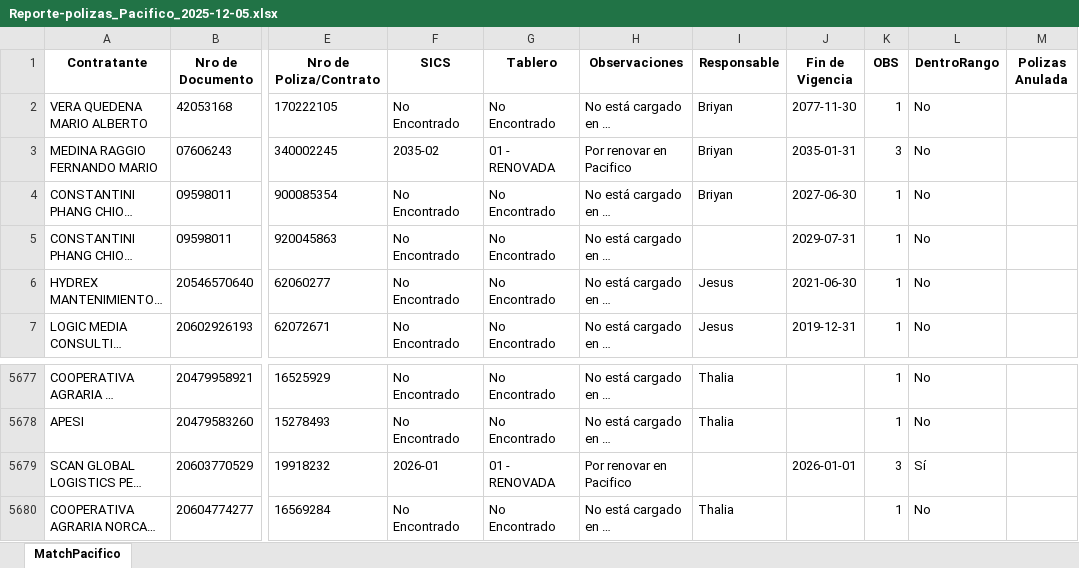
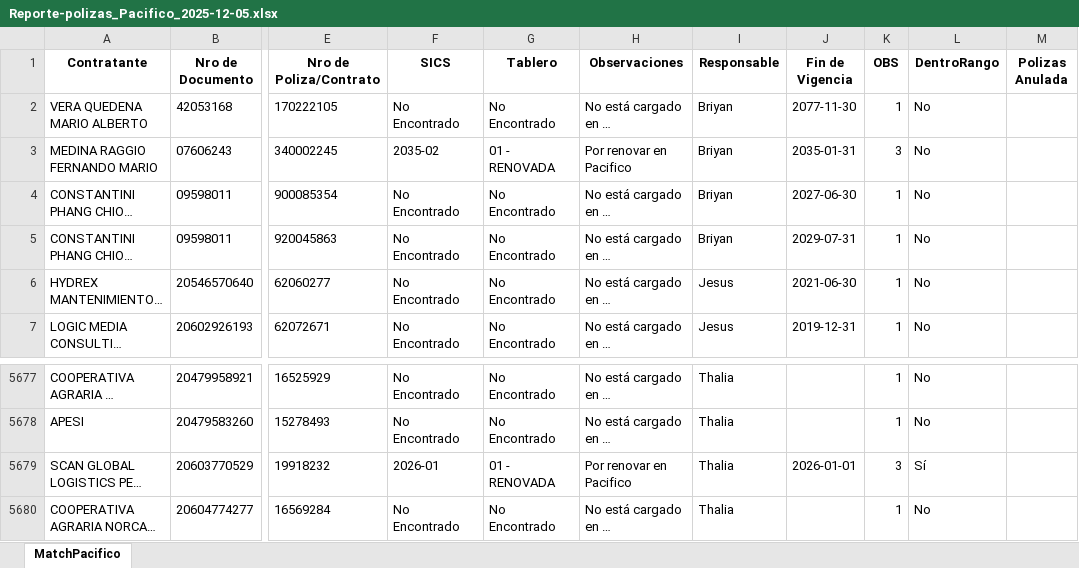
Before and after one commit to RnArauj0/Validaciones, an Excel workbook: src/app/data/output/PacíficoIntegrado/Reporte-polizas_Pacifico_2025-12-05.xlsx, sheet MatchPacifico, drawn as a sheet; only a part is shown, gaps mark what is left out; long unchanged cells end in …; values as stored, in another font and other column widths than the file's, no borders; the diff names each change by its address in the sheet, - before the commit and + after, or states it on an @@ line.

Commit message:
Add initial project structure and integration scripts for Rimac and Pacífico

```diff
--- a/src/app/data/output/PacíficoIntegrado/Reporte-polizas_Pacifico_2025-12-05.xlsx (sheet MatchPacifico)
+++ b/src/app/data/output/PacíficoIntegrado/Reporte-polizas_Pacifico_2025-12-05.xlsx (sheet MatchPacifico)
-I5 (Responsable): (empty)
+I5 (Responsable): Briyan
-I5679 (Responsable): (empty)
+I5679 (Responsable): Thalia
```
Also changed, not shown: src/app/data/input/PreparaciónRimac/PagosVencidos - 2025-12-03T112557.336_RIMAC.xlsx, src/app/data/input/PreparaciónSics/PolizaPorFiltro - 2025-12-03T113410.405_SICS.xlsx, 7 other files.
